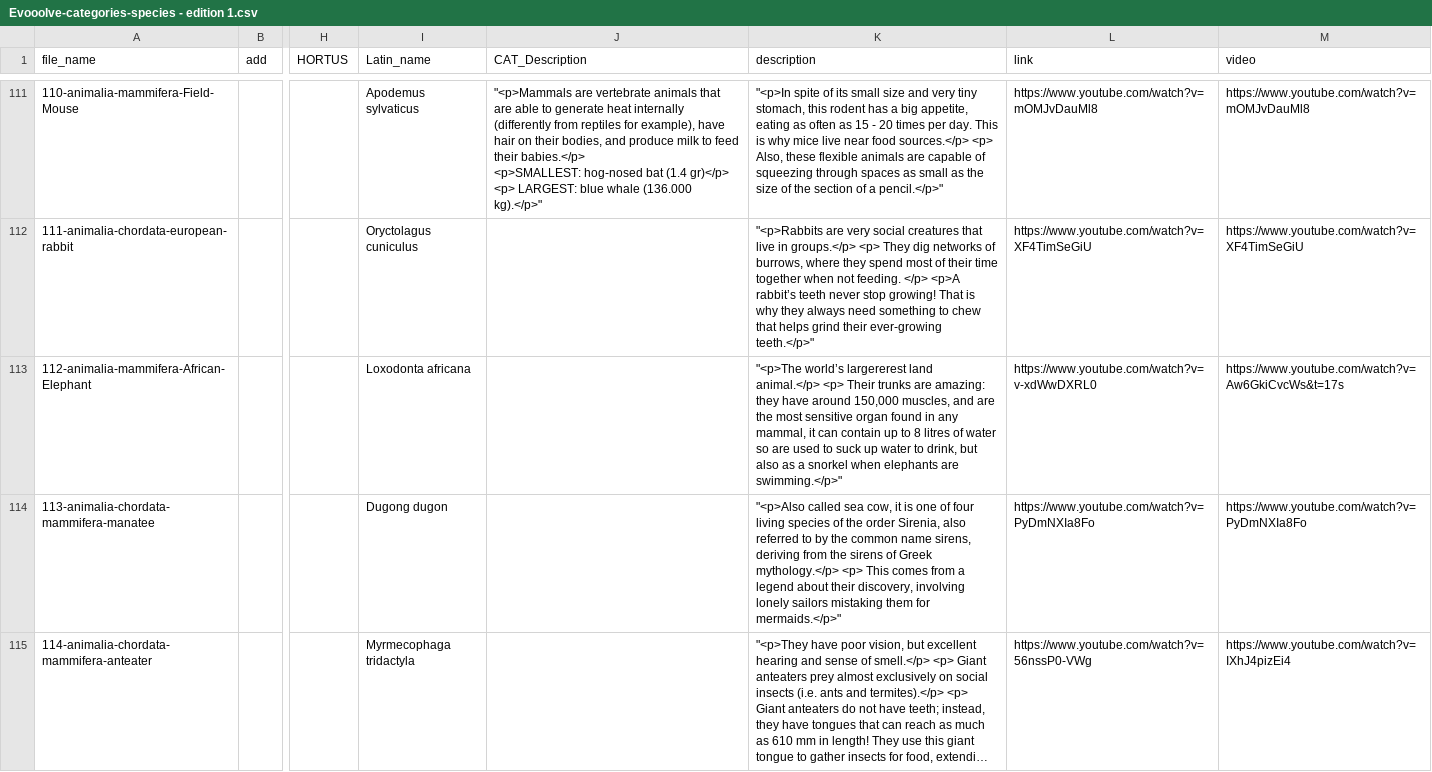
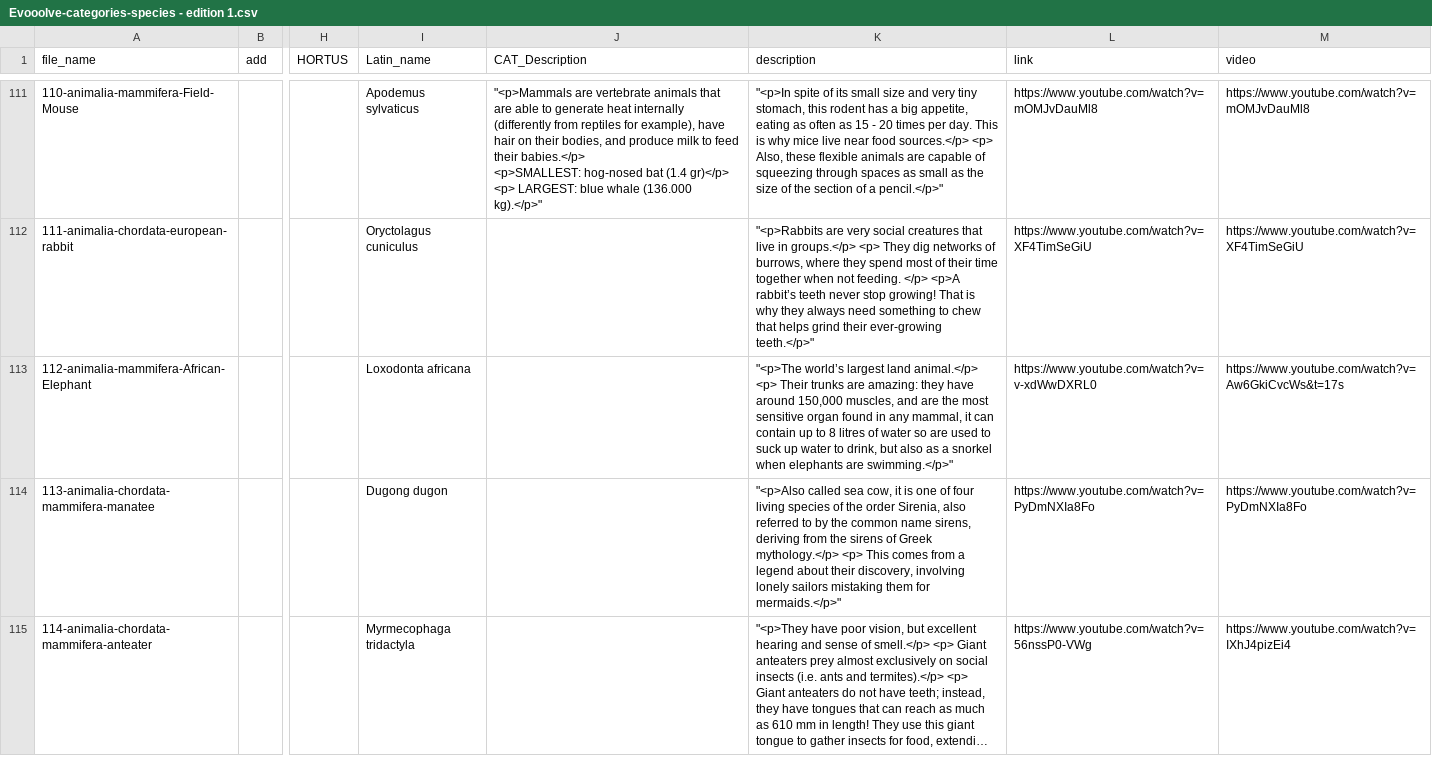
Before and after one commit to Evooolve/EvooolveDB, a CSV file: Evooolve-categories-species - edition 1.csv, drawn as a sheet; only a part is shown, gaps mark what is left out; long unchanged cells end in …; the diff names each change by its address in the sheet, - before the commit and + after, or states it on an @@ line.

Commit message:
Update Evooolve-categories-species - edition 1.csv

```diff
--- a/Evooolve-categories-species - edition 1.csv
+++ b/Evooolve-categories-species - edition 1.csv
-K113 (description): "<p>The world’s largererest land animal.</p>…
+K113 (description): "<p>The world’s largest land animal.</p>…
```
